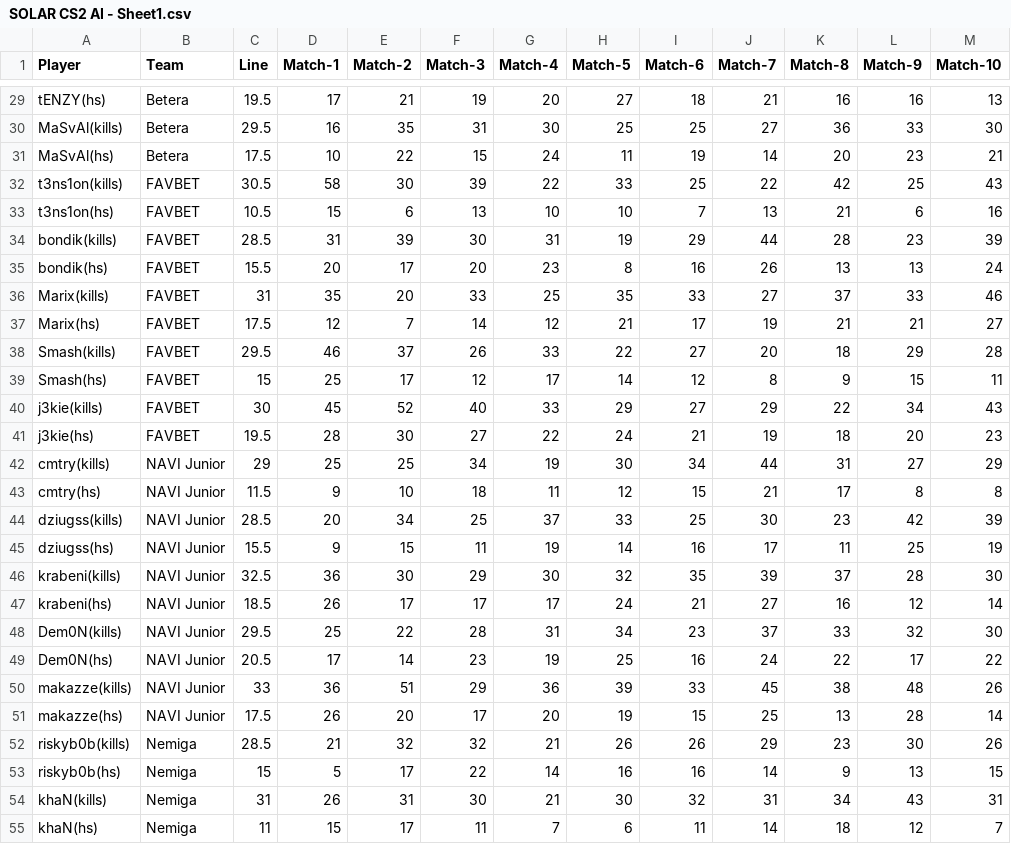
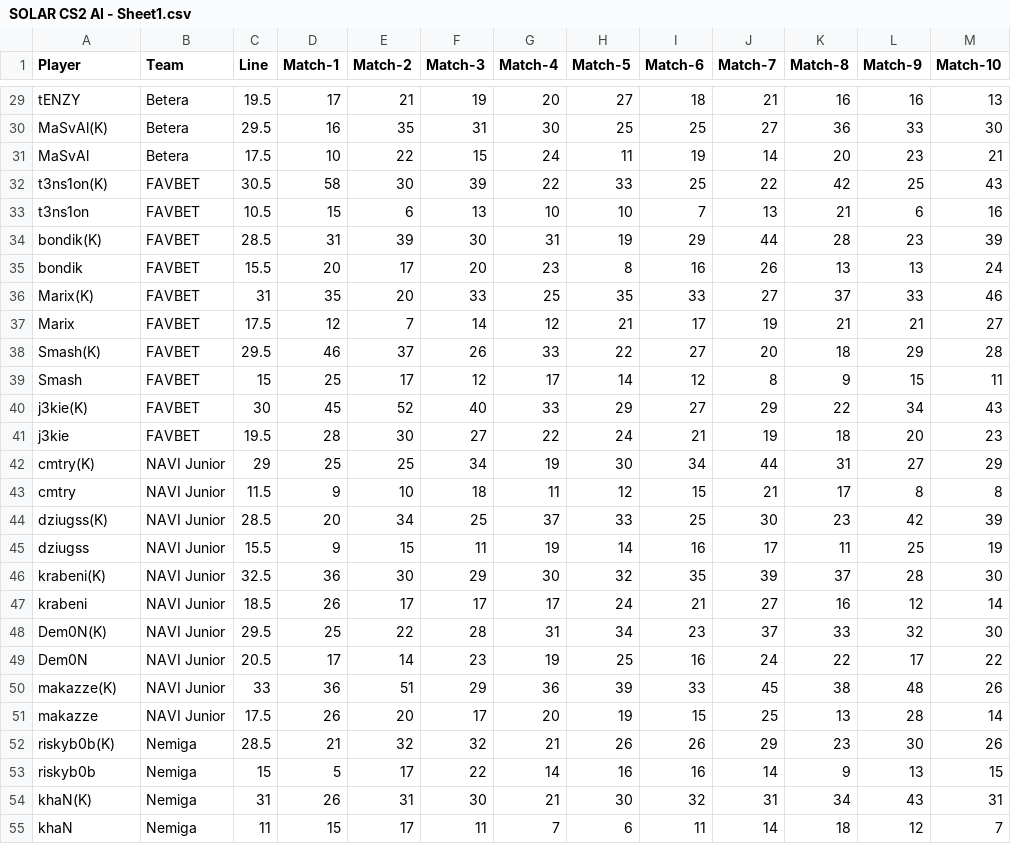
Before and after one commit to SebbyJM/nba-betting-pairs, a CSV file: SOLAR CS2 AI - Sheet1.csv, drawn as a sheet; only a part is shown, gaps mark what is left out; the diff covers the shown part only; the diff names each change by its address in the sheet, - before the commit and + after, or states it on an @@ line.

```diff
--- a/SOLAR CS2 AI - Sheet1.csv
+++ b/SOLAR CS2 AI - Sheet1.csv
-A29 (Player): tENZY(hs)
+A29 (Player): tENZY
-A30 (Player): MaSvAl(kills)
+A30 (Player): MaSvAl(K)
-A31 (Player): MaSvAl(hs)
+A31 (Player): MaSvAl
-A32 (Player): t3ns1on(kills)
+A32 (Player): t3ns1on(K)
-A33 (Player): t3ns1on(hs)
+A33 (Player): t3ns1on
-A34 (Player): bondik(kills)
+A34 (Player): bondik(K)
-A35 (Player): bondik(hs)
+A35 (Player): bondik
-A36 (Player): Marix(kills)
+A36 (Player): Marix(K)
-A37 (Player): Marix(hs)
+A37 (Player): Marix
-A38 (Player): Smash(kills)
+A38 (Player): Smash(K)
-A39 (Player): Smash(hs)
+A39 (Player): Smash
-A40 (Player): j3kie(kills)
+A40 (Player): j3kie(K)
-A41 (Player): j3kie(hs)
+A41 (Player): j3kie
-A42 (Player): cmtry(kills)
+A42 (Player): cmtry(K)
-A43 (Player): cmtry(hs)
+A43 (Player): cmtry
-A44 (Player): dziugss(kills)
+A44 (Player): dziugss(K)
-A45 (Player): dziugss(hs)
+A45 (Player): dziugss
-A46 (Player): krabeni(kills)
+A46 (Player): krabeni(K)
-A47 (Player): krabeni(hs)
+A47 (Player): krabeni
-A48 (Player): Dem0N(kills)
+A48 (Player): Dem0N(K)
-A49 (Player): Dem0N(hs)
+A49 (Player): Dem0N
-A50 (Player): makazze(kills)
+A50 (Player): makazze(K)
-A51 (Player): makazze(hs)
+A51 (Player): makazze
-A52 (Player): riskyb0b(kills)
+A52 (Player): riskyb0b(K)
-A53 (Player): riskyb0b(hs)
+A53 (Player): riskyb0b
-A54 (Player): khaN(kills)
+A54 (Player): khaN(K)
-A55 (Player): khaN(hs)
+A55 (Player): khaN
```
Also changed, not shown: 93 edited cells elsewhere in this file.
